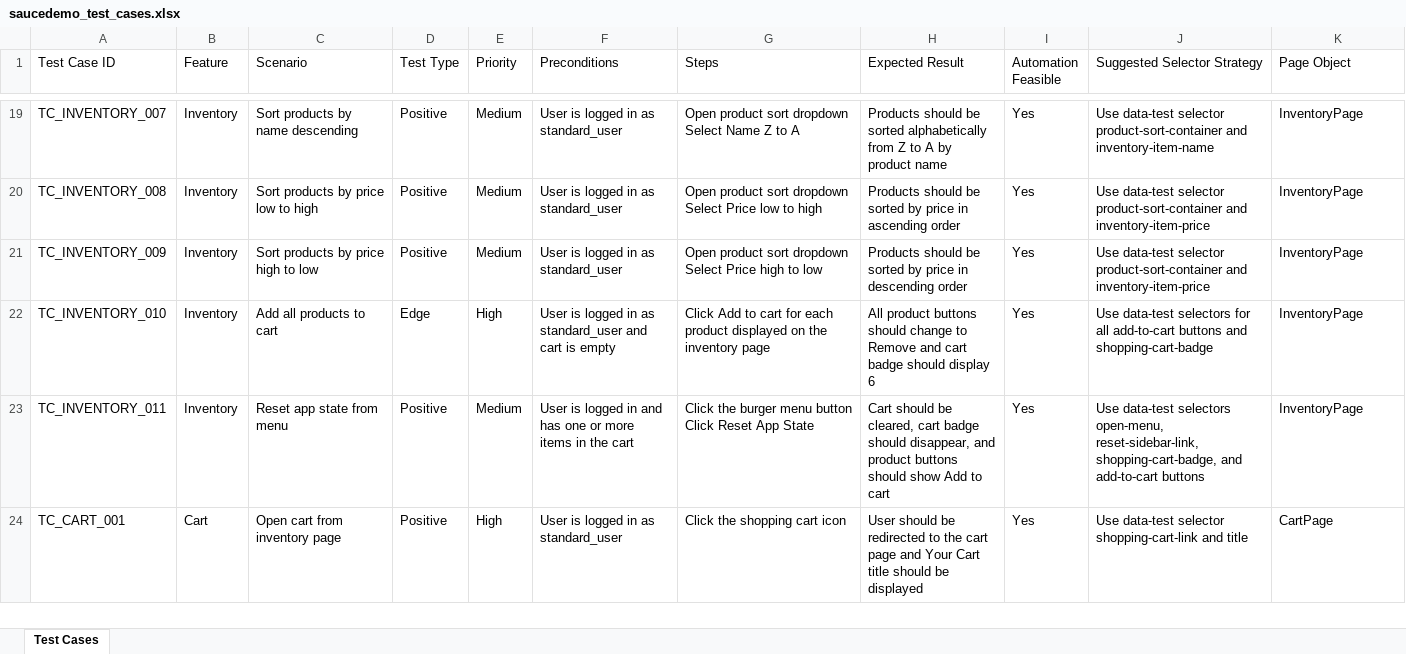
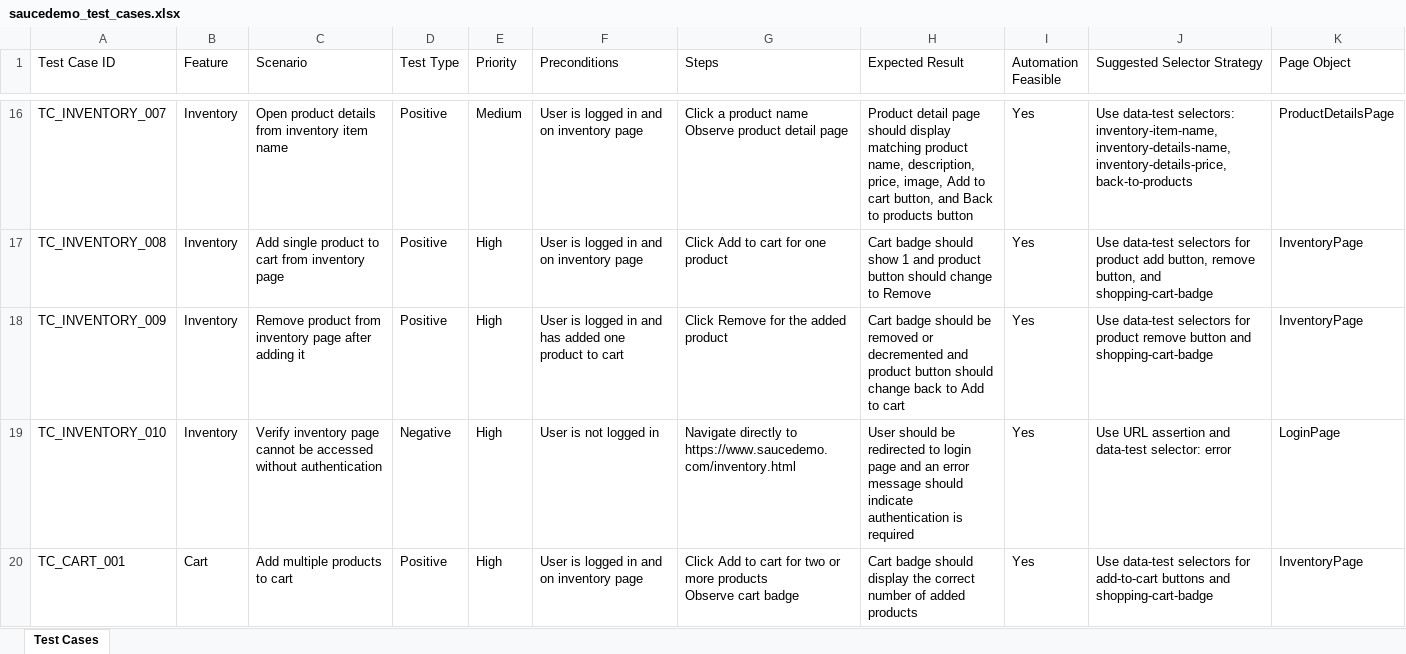
Before and after one commit to JUnelus/Multi-Agentic-AI-QA-Automation-Framework, an Excel workbook: apps/saucedemo/test-cases/saucedemo_test_cases.xlsx, sheet Test Cases, drawn as a sheet; only a part is shown, gaps mark what is left out; values as stored, in another font and other column widths than the file's, no borders; removed rows and columns are numbered as before the commit, all else as after; ↵ is a line break in a cell; the diff covers the shown part only; the diff names each change by its address in the sheet, - before the commit and + after, or states it on an @@ line.

```diff
--- a/apps/saucedemo/test-cases/saucedemo_test_cases.xlsx (sheet Test Cases)
+++ b/apps/saucedemo/test-cases/saucedemo_test_cases.xlsx (sheet Test Cases)
-C16 (Scenario): Sort products by name descending
+C16 (Scenario): Open product details from inventory item name
-F16:F17 (Preconditions): User is logged in as standard_user
+F16:F17 (Preconditions): User is logged in and on inventory page
-G16 (Steps): Open product sort dropdown ↵ Select Name Z to A
+G16 (Steps): Click a product name ↵ Observe product detail page
-H16 (Expected Result): Products should be sorted alphabetically from Z to A by product name
+H16 (Expected Result): Product detail page should display matching product name, description, price, image, Add to cart button, and Back to products button
-J16 (Suggested Selector Strategy): Use data-test selector product-sort-container and inventory-item-name
+J16 (Suggested Selector Strategy): Use data-test selectors: inventory-item-name, inventory-details-name, inventory-details-price, back-to-products
-K16 (Page Object): InventoryPage
+K16 (Page Object): ProductDetailsPage
-C17 (Scenario): Sort products by price low to high
+C17 (Scenario): Add single product to cart from inventory page
-E17:E18 (Priority): Medium
+E17:E18 (Priority): High
-G17 (Steps): Open product sort dropdown ↵ Select Price low to high
+G17 (Steps): Click Add to cart for one product
-H17 (Expected Result): Products should be sorted by price in ascending order
+H17 (Expected Result): Cart badge should show 1 and product button should change to Remove
-J17 (Suggested Selector Strategy): Use data-test selector product-sort-container and inventory-item-price
+J17 (Suggested Selector Strategy): Use data-test selectors for product add button, remove button, and shopping-cart-badge
-C18 (Scenario): Sort products by price high to low
+C18 (Scenario): Remove product from inventory page after adding it
-F18 (Preconditions): User is logged in as standard_user
+F18 (Preconditions): User is logged in and has added one product to cart
-G18 (Steps): Open product sort dropdown ↵ Select Price high to low
+G18 (Steps): Click Remove for the added product
-H18 (Expected Result): Products should be sorted by price in descending order
+H18 (Expected Result): Cart badge should be removed or decremented and product button should change back to Add to cart
-J18 (Suggested Selector Strategy): Use data-test selector product-sort-container and inventory-item-price
+J18 (Suggested Selector Strategy): Use data-test selectors for product remove button and shopping-cart-badge
-C19 (Scenario): Add all products to cart
+C19 (Scenario): Verify inventory page cannot be accessed without authentication
-D19 (Test Type): Edge
+D19 (Test Type): Negative
-F19 (Preconditions): User is logged in as standard_user and cart is empty
+F19 (Preconditions): User is not logged in
-G19 (Steps): Click Add to cart for each product displayed on the inventory page
+G19 (Steps): Navigate directly to https://www.saucedemo.com/inventory.html
-H19 (Expected Result): All product buttons should change to Remove and cart badge should display 6
+H19 (Expected Result): User should be redirected to login page and an error message should indicate authentication is required
-J19 (Suggested Selector Strategy): Use data-test selectors for all add-to-cart buttons and shopping-cart-badge
+J19 (Suggested Selector Strategy): Use URL assertion and data-test selector: error
-K19 (Page Object): InventoryPage
+K19 (Page Object): LoginPage
-row 23: TC_INVENTORY_011 | Inventory | Reset app state from menu | Positive | Medium | User is logged in and has one or more items in the cart | Click the burger menu button ↵ Click Reset App State | Cart should be cleared, cart badge should disappear, and product buttons should show Add to cart | Yes | Use data-test selectors open-menu, reset-sidebar-link, shopping-cart-badge, and add-to-cart buttons | InventoryPage
-C20 (Scenario): Open cart from inventory page
+C20 (Scenario): Add multiple products to cart
-F20 (Preconditions): User is logged in as standard_user
+F20 (Preconditions): User is logged in and on inventory page
-G20 (Steps): Click the shopping cart icon
+G20 (Steps): Click Add to cart for two or more products ↵ Observe cart badge
-H20 (Expected Result): User should be redirected to the cart page and Your Cart title should be displayed
+H20 (Expected Result): Cart badge should display the correct number of added products
-J20 (Suggested Selector Strategy): Use data-test selector shopping-cart-link and title
+J20 (Suggested Selector Strategy): Use data-test selectors for add-to-cart buttons and shopping-cart-badge
-K20 (Page Object): CartPage
+K20 (Page Object): InventoryPage
```
Also changed, not shown: 3 added rows, 3 removed rows and 232 edited cells elsewhere in this sheet, 10 other files.
